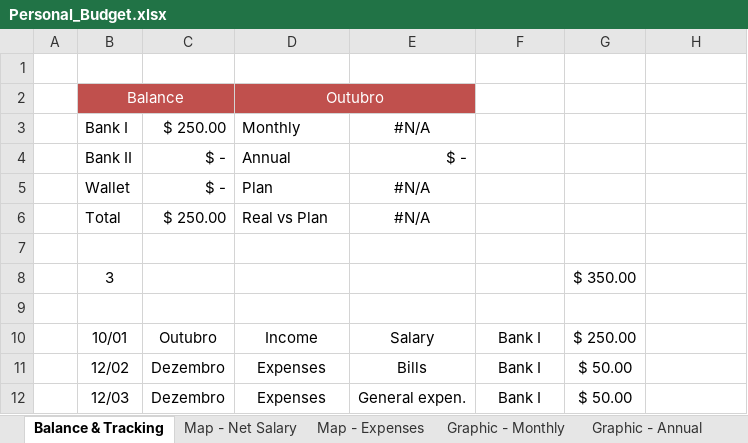
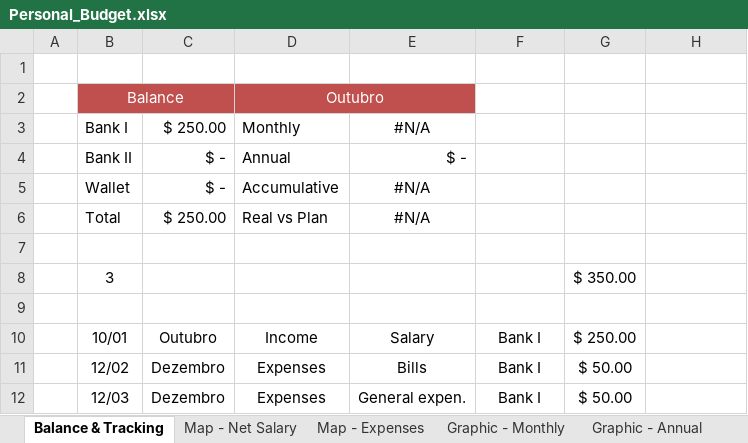
Before and after one commit to RobisonTorres/Python, an Excel workbook: Projects/Automate_Python/Report_Budget/Personal_Budget.xlsx, sheet Balance & Tracking, drawn as a sheet; values as stored, in another font and other column widths than the file's, no borders; conditional formats and table styles not drawn; the diff names each change by its address in the sheet, - before the commit and + after, or states it on an @@ line.

```diff
--- a/Projects/Automate_Python/Report_Budget/Personal_Budget.xlsx (sheet Balance & Tracking)
+++ b/Projects/Automate_Python/Report_Budget/Personal_Budget.xlsx (sheet Balance & Tracking)
-D5: Plan
+D5: Accumulative
```
Also changed, not shown: sheet Graphic - Monthly, charts or pictures.
